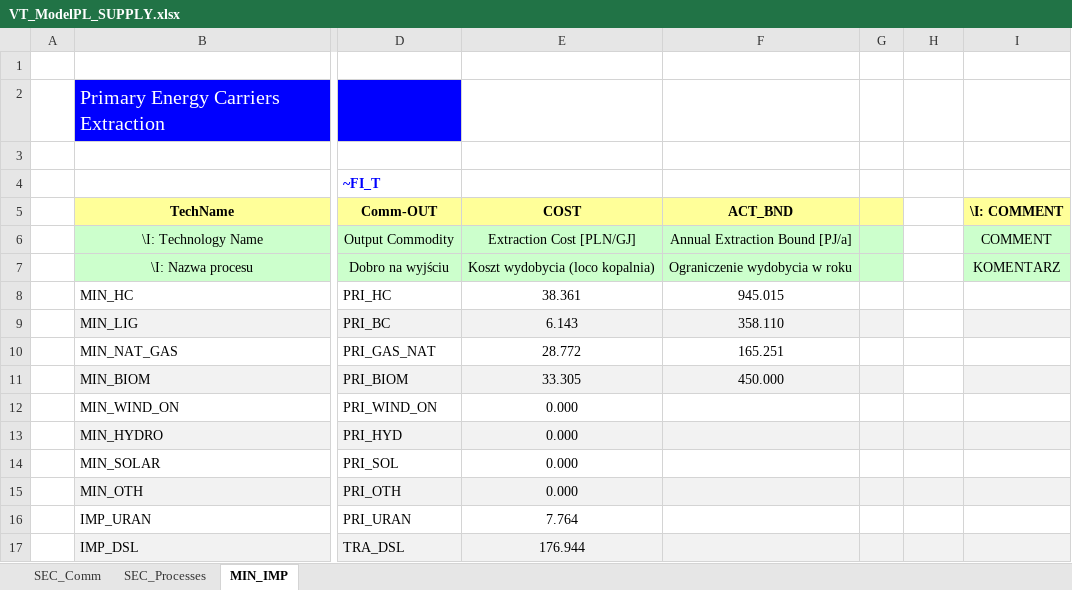
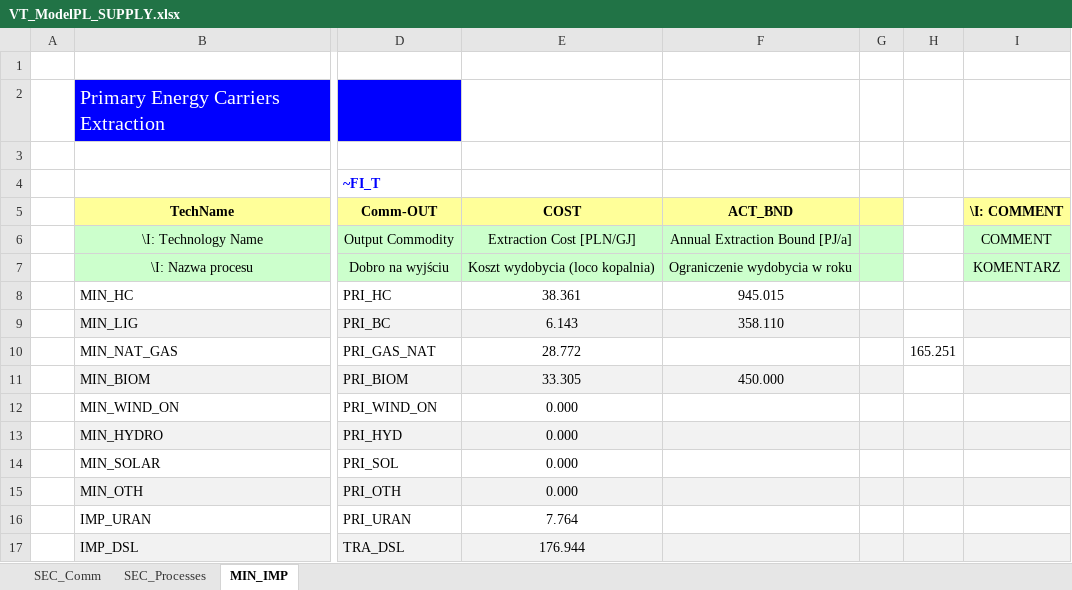
Before and after one commit to Alicja-Ossera/Hydrogen_Alicja, an Excel workbook: VT_ModelPL_SUPPLY.xlsx, sheet MIN_IMP, drawn as a sheet; only a part is shown, gaps mark what is left out; values as stored, in another font and other column widths than the file's, no borders; the diff names each change by its address in the sheet, - before the commit and + after, or states it on an @@ line.

Commit message:
Add files via upload

```diff
--- a/VT_ModelPL_SUPPLY.xlsx (sheet MIN_IMP)
+++ b/VT_ModelPL_SUPPLY.xlsx (sheet MIN_IMP)
-F10 (ACT_BND): 165.251
+F10 (ACT_BND): (empty)
-H10: (empty)
+H10: 165.251
```
